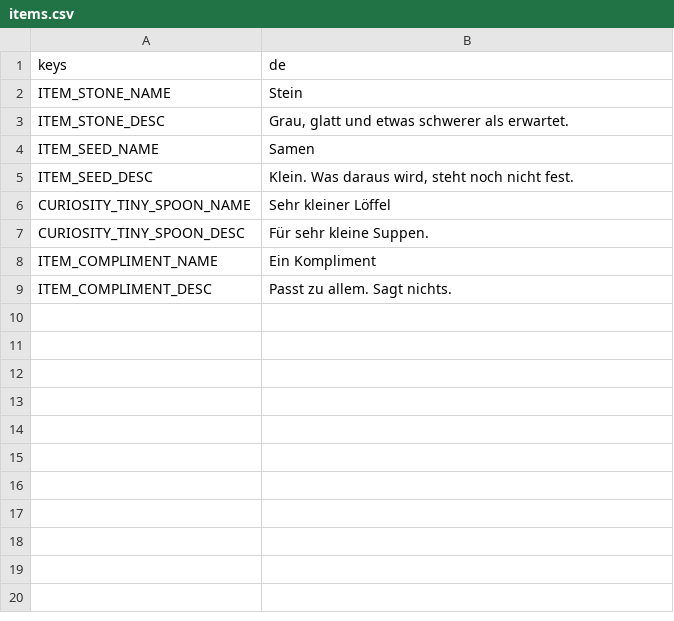
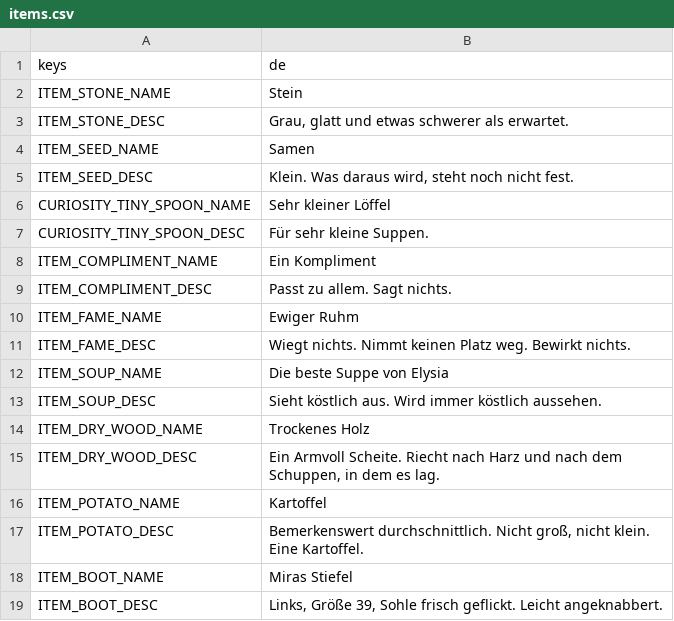
Before and after one commit to Stanzlu/Game, a CSV file: content/locale/items.csv, drawn as a sheet; the diff names each change by its address in the sheet, - before the commit and + after, or states it on an @@ line.

```diff
--- a/content/locale/items.csv
+++ b/content/locale/items.csv
+row 10: ITEM_FAME_NAME | Ewiger Ruhm
+row 11: ITEM_FAME_DESC | Wiegt nichts. Nimmt keinen Platz weg. Bewirkt nichts.
+row 12: ITEM_SOUP_NAME | Die beste Suppe von Elysia
+row 13: ITEM_SOUP_DESC | Sieht köstlich aus. Wird immer köstlich aussehen.
+row 14: ITEM_DRY_WOOD_NAME | Trockenes Holz
+row 15: ITEM_DRY_WOOD_DESC | Ein Armvoll Scheite. Riecht nach Harz und nach dem Schuppen, in dem es lag.
+row 16: ITEM_POTATO_NAME | Kartoffel
+row 17: ITEM_POTATO_DESC | Bemerkenswert durchschnittlich. Nicht groß, nicht klein. Eine Kartoffel.
+row 18: ITEM_BOOT_NAME | Miras Stiefel
+row 19: ITEM_BOOT_DESC | Links, Größe 39, Sohle frisch geflickt. Leicht angeknabbert.
```
Also changed, not shown: content/locale/journal.csv, 41 other files.
